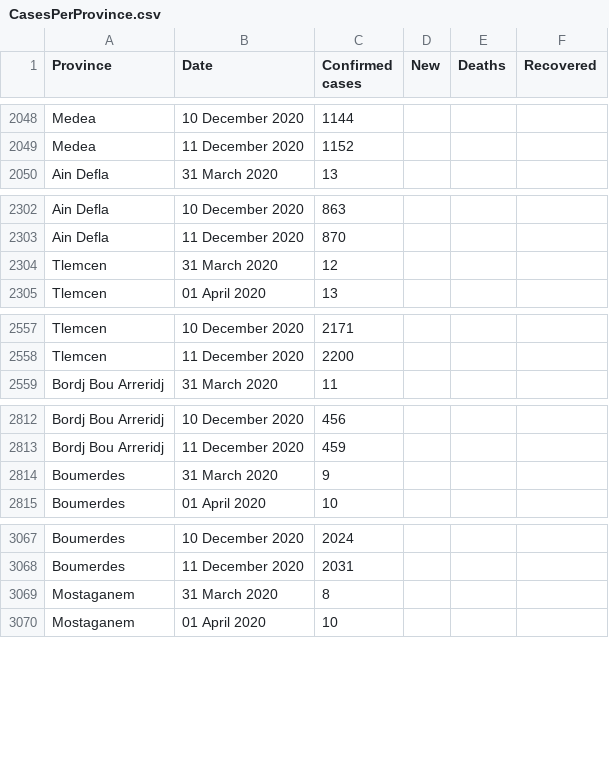
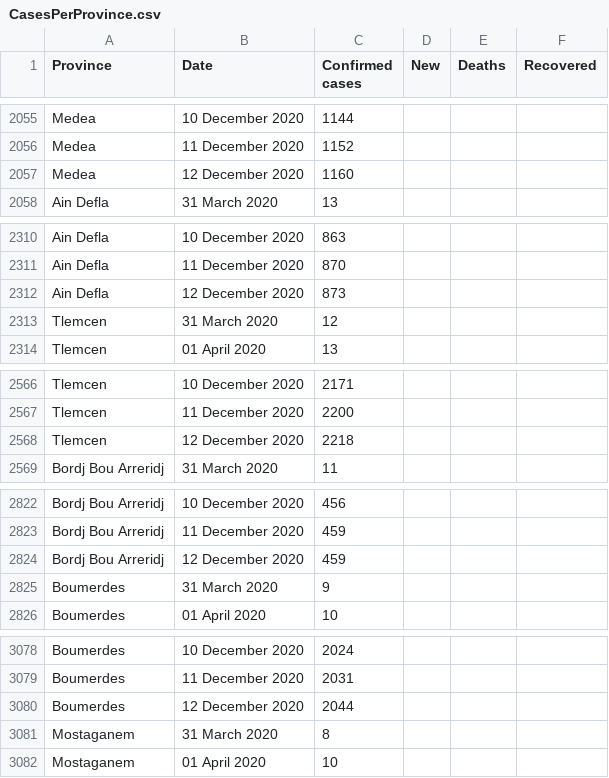
Before and after one commit to imadedd/COVID19Algeria, a CSV file: data/CasesPerProvince.csv, drawn as a sheet; only a part is shown, gaps mark what is left out; the diff covers the shown part only.

Commit message:
"CasesDailyUpdates" CSV file update until 12 December 2020 at 21.21 pm "CasesPerProvince" "CasesDailyUpdates" CSV file update until 12 December 2020 at 21.21 pm "Code.R" Update

```diff
--- a/data/CasesPerProvince.csv
+++ b/data/CasesPerProvince.csv
@@ -2049,2 +2056,3 @@ Medea,10 December 2020,1144,,,
 Medea,11 December 2020,1152,,,
+Medea,12 December 2020,1160,,,
 Ain Defla,31 March 2020,13,,,
@@ -2303,2 +2311,3 @@ Ain Defla,10 December 2020,863,,,
 Ain Defla,11 December 2020,870,,,
+Ain Defla,12 December 2020,873,,,
 Tlemcen,31 March 2020,12,,,
@@ -2558,2 +2567,3 @@ Tlemcen,10 December 2020,2171,,,
 Tlemcen,11 December 2020,2200,,,
+Tlemcen,12 December 2020,2218,,,
 Bordj Bou Arreridj,31 March 2020,11,,,
@@ -2813,2 +2823,3 @@ Bordj Bou Arreridj,10 December 2020,456,,,
 Bordj Bou Arreridj,11 December 2020,459,,,
+Bordj Bou Arreridj,12 December 2020,459,,,
 Boumerdes,31 March 2020,9,,,
@@ -3068,2 +3079,3 @@ Boumerdes,10 December 2020,2024,,,
 Boumerdes,11 December 2020,2031,,,
+Boumerdes,12 December 2020,2044,,,
 Mostaganem,31 March 2020,8,,,
```
Also changed, not shown: 44 added rows and 5 edited cells elsewhere in this file, 1 other file.
